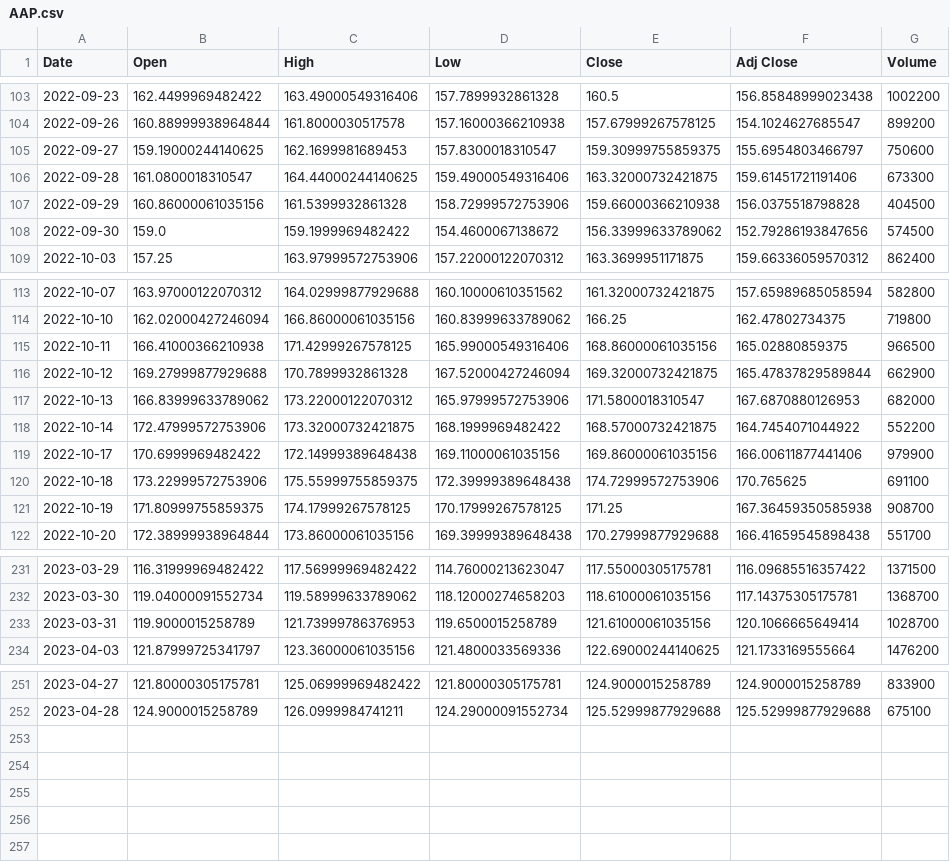
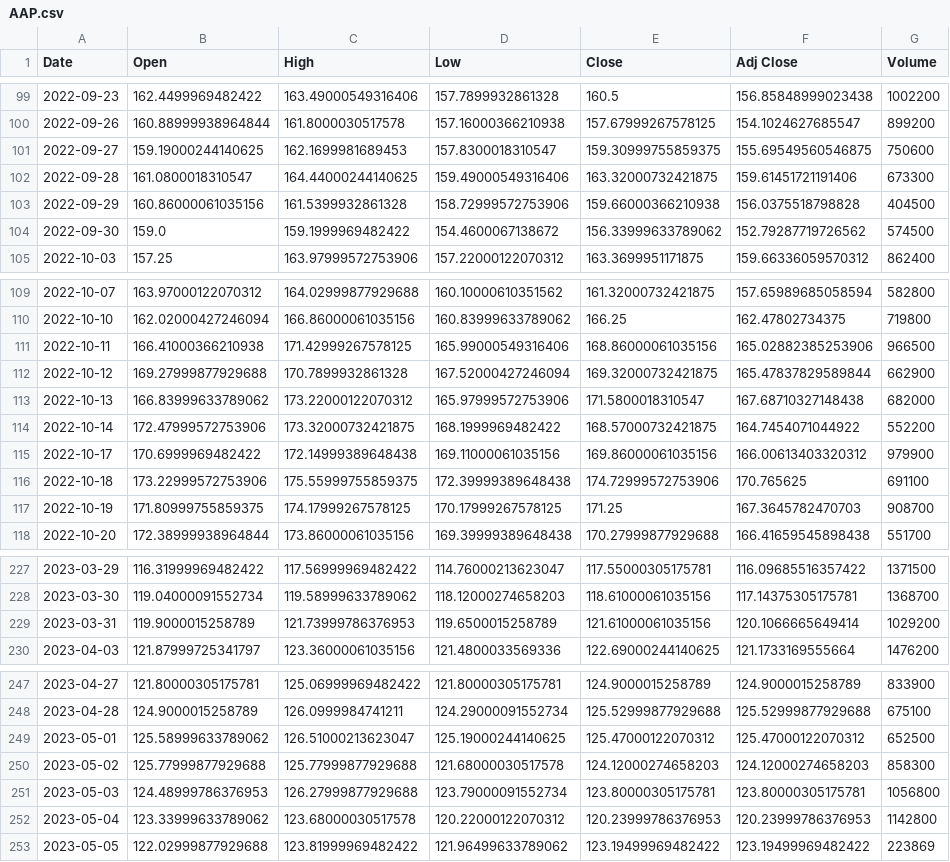
Before and after one commit to AnuragBambardekar/Python-for-Finance, a CSV file: stock_data/AAP.csv, drawn as a sheet; only a part is shown, gaps mark what is left out; the diff covers the shown part only.

```diff
--- a/stock_data/AAP.csv
+++ b/stock_data/AAP.csv
@@ -104,6 +100,6 @@ Date,Open,High,Low,Close,Adj Close,Volume
 2022-09-26,160.88999938964844,161.8000030517578,157.16000366210938,157.67999267578125,154.1024627685547,899200
-2022-09-27,159.19000244140625,162.1699981689453,157.8300018310547,159.30999755859375,155.6954803466797,750600
+2022-09-27,159.19000244140625,162.1699981689453,157.8300018310547,159.30999755859375,155.69549560546875,750600
 2022-09-28,161.0800018310547,164.44000244140625,159.49000549316406,163.32000732421875,159.61451721191406,673300
 2022-09-29,160.86000061035156,161.5399932861328,158.72999572753906,159.66000366210938,156.0375518798828,404500
-2022-09-30,159.0,159.1999969482422,154.4600067138672,156.33999633789062,152.79286193847656,574500
+2022-09-30,159.0,159.1999969482422,154.4600067138672,156.33999633789062,152.79287719726562,574500
 2022-10-03,157.25,163.97999572753906,157.22000122070312,163.3699951171875,159.66336059570312,862400
@@ -114,9 +110,9 @@ Date,Open,High,Low,Close,Adj Close,Volume
 2022-10-10,162.02000427246094,166.86000061035156,160.83999633789062,166.25,162.47802734375,719800
-2022-10-11,166.41000366210938,171.42999267578125,165.99000549316406,168.86000061035156,165.02880859375,966500
+2022-10-11,166.41000366210938,171.42999267578125,165.99000549316406,168.86000061035156,165.02882385253906,966500
 2022-10-12,169.27999877929688,170.7899932861328,167.52000427246094,169.32000732421875,165.47837829589844,662900
-2022-10-13,166.83999633789062,173.22000122070312,165.97999572753906,171.5800018310547,167.6870880126953,682000
+2022-10-13,166.83999633789062,173.22000122070312,165.97999572753906,171.5800018310547,167.68710327148438,682000
 2022-10-14,172.47999572753906,173.32000732421875,168.1999969482422,168.57000732421875,164.7454071044922,552200
-2022-10-17,170.6999969482422,172.14999389648438,169.11000061035156,169.86000061035156,166.00611877441406,979900
+2022-10-17,170.6999969482422,172.14999389648438,169.11000061035156,169.86000061035156,166.00613403320312,979900
 2022-10-18,173.22999572753906,175.55999755859375,172.39999389648438,174.72999572753906,170.765625,691100
-2022-10-19,171.80999755859375,174.17999267578125,170.17999267578125,171.25,167.36459350585938,908700
+2022-10-19,171.80999755859375,174.17999267578125,170.17999267578125,171.25,167.3645782470703,908700
 2022-10-20,172.38999938964844,173.86000061035156,169.39999389648438,170.27999877929688,166.41659545898438,551700
@@ -232,3 +228,3 @@ Date,Open,High,Low,Close,Adj Close,Volume
 2023-03-30,119.04000091552734,119.58999633789062,118.12000274658203,118.61000061035156,117.14375305175781,1368700
-2023-03-31,119.9000015258789,121.73999786376953,119.6500015258789,121.61000061035156,120.1066665649414,1028700
+2023-03-31,119.9000015258789,121.73999786376953,119.6500015258789,121.61000061035156,120.1066665649414,1029200
 2023-04-03,121.87999725341797,123.36000061035156,121.4800033569336,122.69000244140625,121.1733169555664,1476200
@@ -252 +248,6 @@ Date,Open,High,Low,Close,Adj Close,Volume
 2023-04-28,124.9000015258789,126.0999984741211,124.29000091552734,125.52999877929688,125.52999877929688,675100
+2023-05-01,125.58999633789062,126.51000213623047,125.19000244140625,125.47000122070312,125.47000122070312,652500
+2023-05-02,125.77999877929688,125.77999877929688,121.68000030517578,124.12000274658203,124.12000274658203,858300
+2023-05-03,124.48999786376953,126.27999877929688,123.79000091552734,123.80000305175781,123.80000305175781,1056800
+2023-05-04,123.33999633789062,123.68000030517578,120.22000122070312,120.23999786376953,120.23999786376953,1142800
+2023-05-05,122.02999877929688,123.81999969482422,121.96499633789062,123.19499969482422,123.19499969482422,223869
```
Also changed, not shown: 4 removed rows and 63 edited cells elsewhere in this file, stock_data/A.csv, stock_data/AAL.csv, 26 other files.
